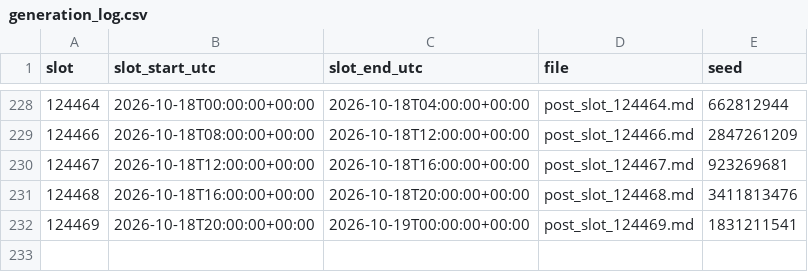
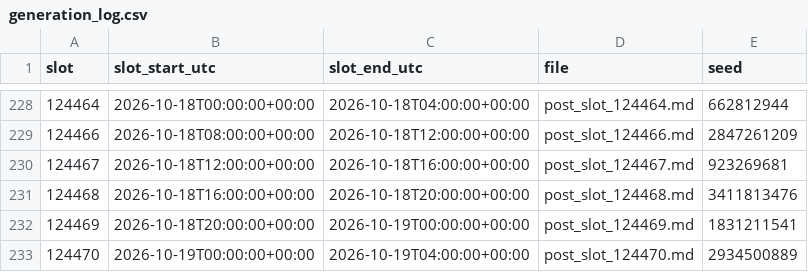
Before and after one commit to sunwoo1global-glitch/kotu-promo, a CSV file: promo_out/generation_log.csv, drawn as a sheet; only a part is shown, gaps mark what is left out.

Commit message:
auto: 4h promo slot 20261019-03

```diff
--- a/promo_out/generation_log.csv
+++ b/promo_out/generation_log.csv
@@ -232 +232,2 @@ slot,slot_start_utc,slot_end_utc,file,seed
 124469,2026-10-18T20:00:00+00:00,2026-10-19T00:00:00+00:00,post_slot_124469.md,1831211541
+124470,2026-10-19T00:00:00+00:00,2026-10-19T04:00:00+00:00,post_slot_124470.md,2934500889
```
Also changed, not shown: 3 other files.
